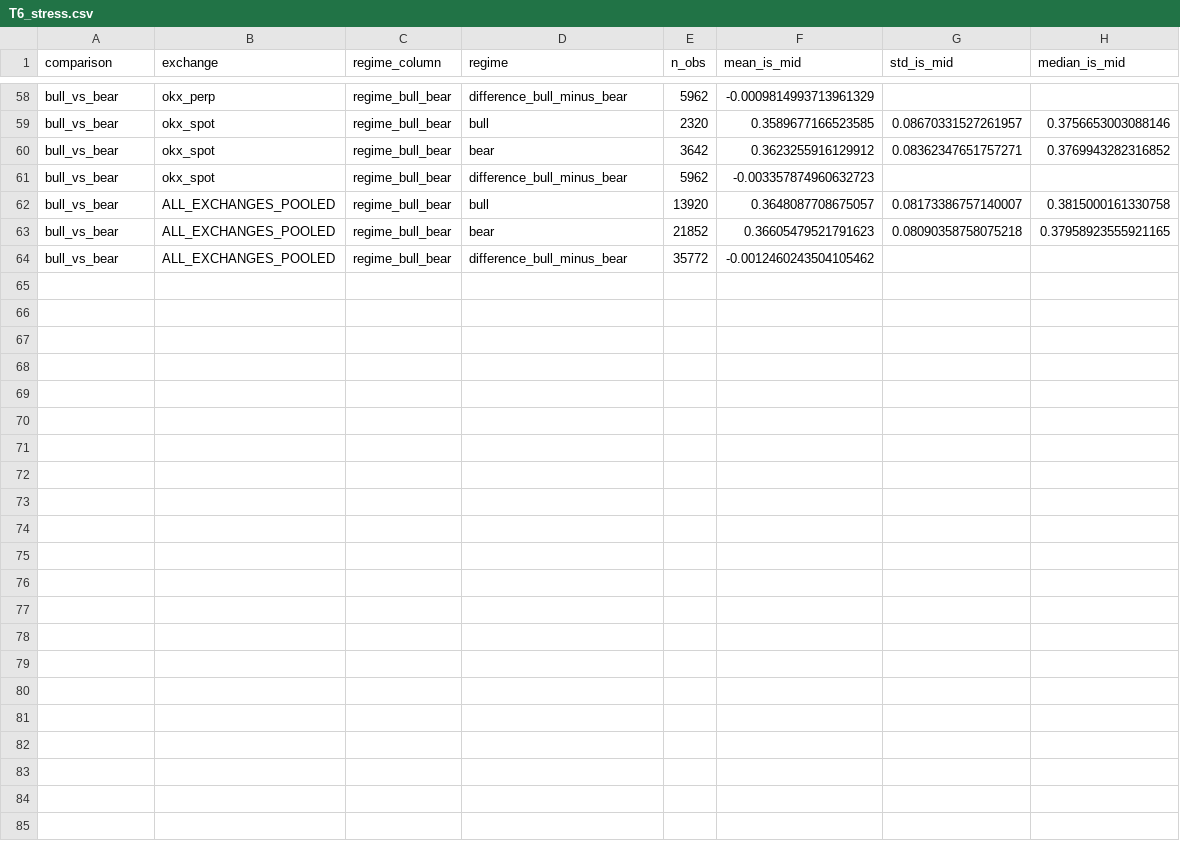
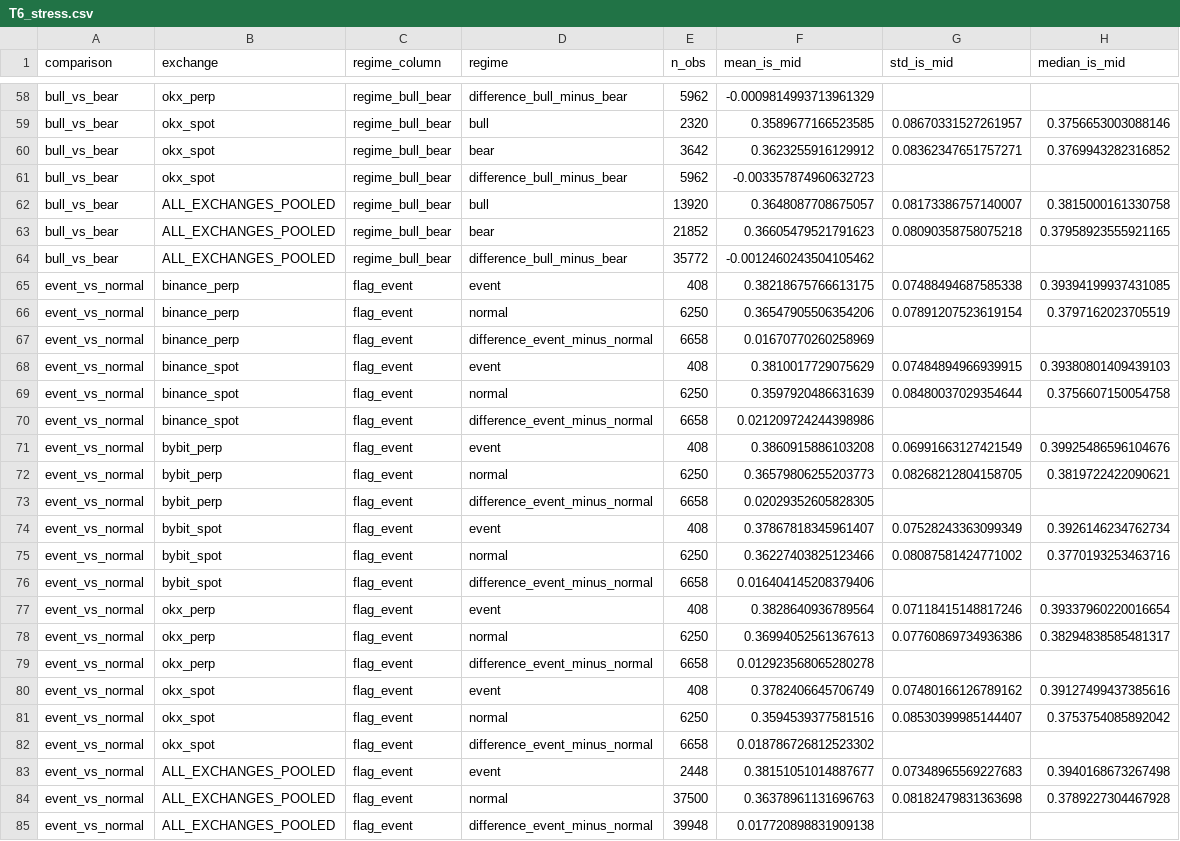
Before and after one commit to MinhAnhFintech/GPM1_Crypto, a CSV file: outputs/tables/T6_stress.csv, drawn as a sheet; only a part is shown, gaps mark what is left out; the diff names each change by its address in the sheet, - before the commit and + after, or states it on an @@ line.

Commit message:
feat(tv3): bổ sung event cho c3.08

```diff
--- a/outputs/tables/T6_stress.csv
+++ b/outputs/tables/T6_stress.csv
+row 65: event_vs_normal | binance_perp | flag_event | event | 408 | 0.38218675766613175 | 0.07488494687585338 | 0.39394199937431085
+row 66: event_vs_normal | binance_perp | flag_event | normal | 6250 | 0.36547905506354206 | 0.07891207523619154 | 0.3797162023705519
+row 67: event_vs_normal | binance_perp | flag_event | difference_event_minus_normal | 6658 | 0.01670770260258969
+row 68: event_vs_normal | binance_spot | flag_event | event | 408 | 0.3810017729075629 | 0.07484894966939915 | 0.39380801409439103
+row 69: event_vs_normal | binance_spot | flag_event | normal | 6250 | 0.3597920486631639 | 0.08480037029354644 | 0.3756607150054758
+row 70: event_vs_normal | binance_spot | flag_event | difference_event_minus_normal | 6658 | 0.021209724244398986
+row 71: event_vs_normal | bybit_perp | flag_event | event | 408 | 0.3860915886103208 | 0.06991663127421549 | 0.39925486596104676
+row 72: event_vs_normal | bybit_perp | flag_event | normal | 6250 | 0.36579806255203773 | 0.08268212804158705 | 0.3819722422090621
+row 73: event_vs_normal | bybit_perp | flag_event | difference_event_minus_normal | 6658 | 0.02029352605828305
+row 74: event_vs_normal | bybit_spot | flag_event | event | 408 | 0.37867818345961407 | 0.07528243363099349 | 0.3926146234762734
+row 75: event_vs_normal | bybit_spot | flag_event | normal | 6250 | 0.36227403825123466 | 0.08087581424771002 | 0.3770193253463716
+row 76: event_vs_normal | bybit_spot | flag_event | difference_event_minus_normal | 6658 | 0.016404145208379406
+row 77: event_vs_normal | okx_perp | flag_event | event | 408 | 0.3828640936789564 | 0.07118415148817246 | 0.39337960220016654
+row 78: event_vs_normal | okx_perp | flag_event | normal | 6250 | 0.36994052561367613 | 0.07760869734936386 | 0.38294838585481317
+row 79: event_vs_normal | okx_perp | flag_event | difference_event_minus_normal | 6658 | 0.012923568065280278
+row 80: event_vs_normal | okx_spot | flag_event | event | 408 | 0.3782406645706749 | 0.07480166126789162 | 0.39127499437385616
+row 81: event_vs_normal | okx_spot | flag_event | normal | 6250 | 0.3594539377581516 | 0.08530399985144407 | 0.3753754085892042
+row 82: event_vs_normal | okx_spot | flag_event | difference_event_minus_normal | 6658 | 0.018786726812523302
+row 83: event_vs_normal | ALL_EXCHANGES_POOLED | flag_event | event | 2448 | 0.38151051014887677 | 0.07348965569227683 | 0.3940168673267498
+row 84: event_vs_normal | ALL_EXCHANGES_POOLED | flag_event | normal | 37500 | 0.36378961131696763 | 0.08182479831363698 | 0.3789227304467928
+row 85: event_vs_normal | ALL_EXCHANGES_POOLED | flag_event | difference_event_minus_normal | 39948 | 0.017720898831909138
```
Also changed, not shown: 1 other file.
